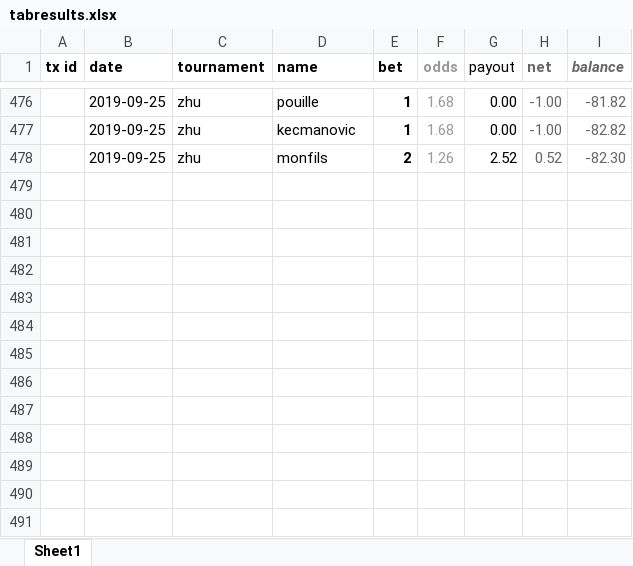
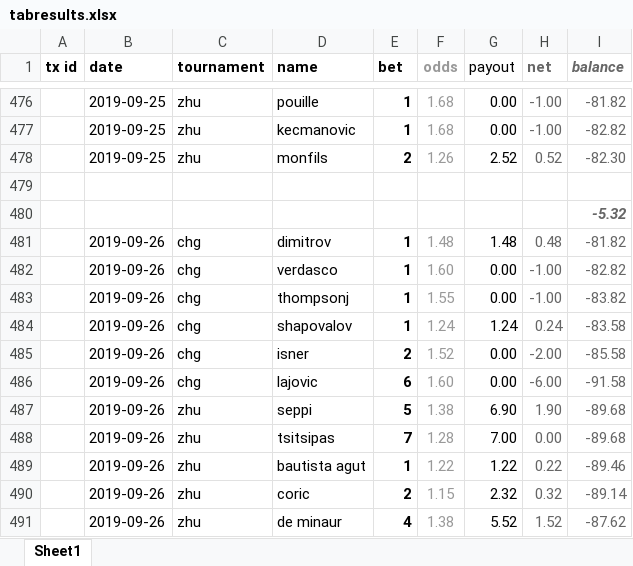
Before and after one commit to Tjorriemorrie/ufc, an Excel workbook: atp_mens/tabresults.xlsx, sheet Sheet1, drawn as a sheet; only a part is shown, gaps mark what is left out; values as stored, in another font and other column widths than the file's, no borders; the diff names each change by its address in the sheet, - before the commit and + after, or states it on an @@ line.

```diff
--- a/atp_mens/tabresults.xlsx (sheet Sheet1)
+++ b/atp_mens/tabresults.xlsx (sheet Sheet1)
+row 479: (empty)
+row 480:  |  |  |  |  |  |  |  | -5.32
+row 481:  | 2019-09-26 | chg | dimitrov | 1 | 1.48 | 1.48 | 0.48 | -81.82
+row 482:  | 2019-09-26 | chg | verdasco | 1 | 1.60 | 0.00 | -1.00 | -82.82
+row 483:  | 2019-09-26 | chg | thompsonj | 1 | 1.55 | 0.00 | -1.00 | -83.82
+row 484:  | 2019-09-26 | chg | shapovalov | 1 | 1.24 | 1.24 | 0.24 | -83.58
+row 485:  | 2019-09-26 | chg | isner | 2 | 1.52 | 0.00 | -2.00 | -85.58
+row 486:  | 2019-09-26 | chg | lajovic | 6 | 1.60 | 0.00 | -6.00 | -91.58
+row 487:  | 2019-09-26 | zhu | seppi | 5 | 1.38 | 6.90 | 1.90 | -89.68
+row 488:  | 2019-09-26 | zhu | tsitsipas | 7 | 1.28 | 7.00 | 0.00 | -89.68
+row 489:  | 2019-09-26 | zhu | bautista agut | 1 | 1.22 | 1.22 | 0.22 | -89.46
+row 490:  | 2019-09-26 | zhu | coric | 2 | 1.15 | 2.32 | 0.32 | -89.14
+row 491:  | 2019-09-26 | zhu | de minaur | 4 | 1.38 | 5.52 | 1.52 | -87.62
```
Also changed, not shown: 2 other files.
